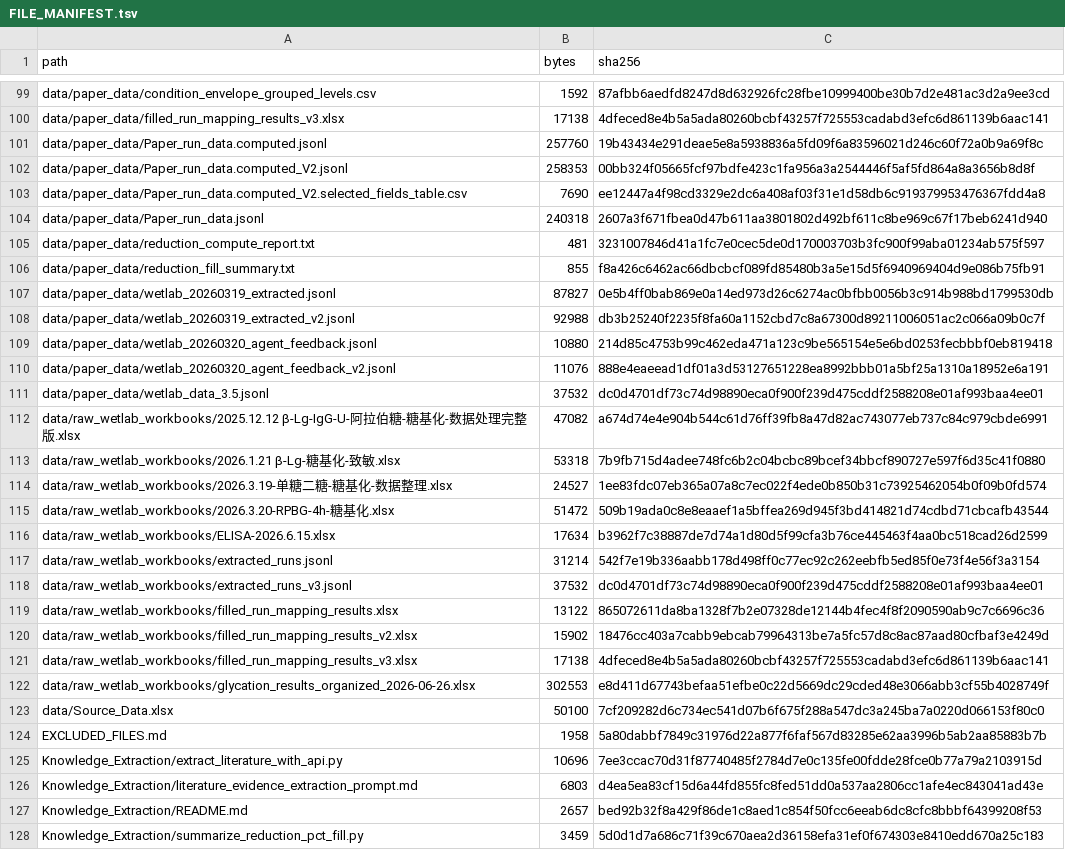
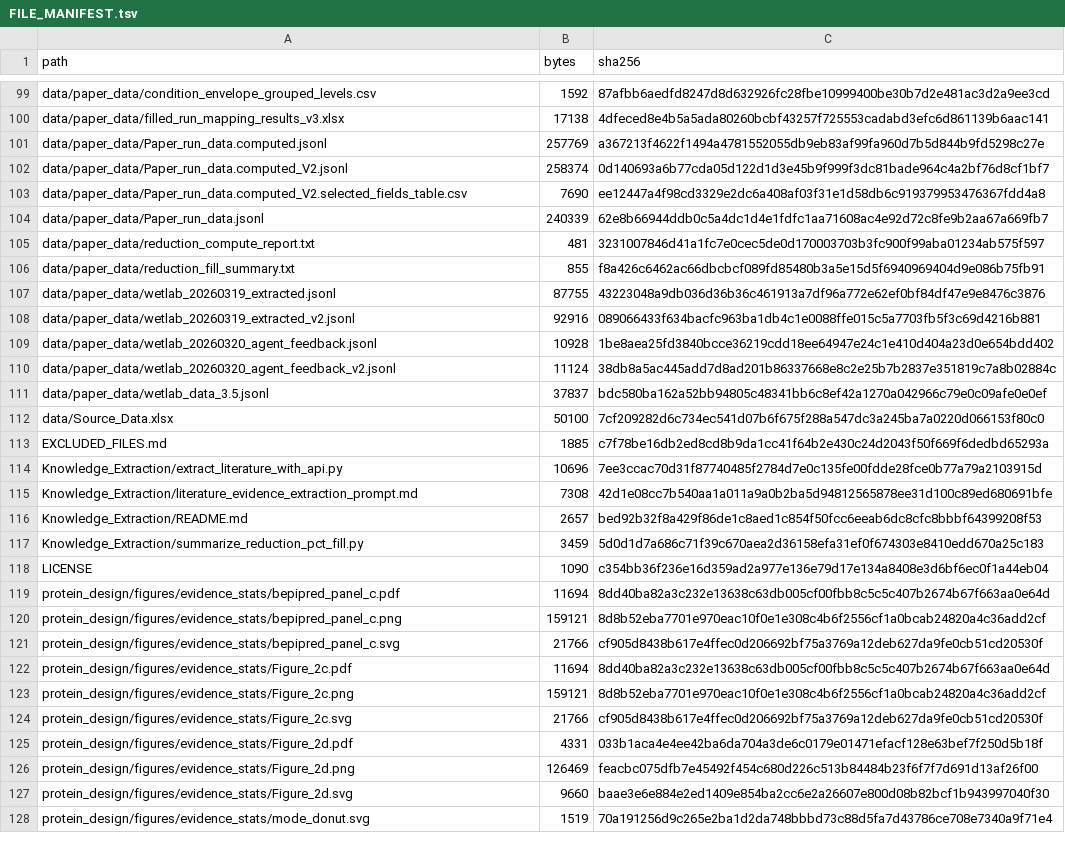
Before and after one commit to DudyLee/An-evidence-guided-multi-agent-workflow-for-wet-lab-optimization-of--lactoglobulin-glycation, a TSV file: FILE_MANIFEST.tsv, drawn as a sheet; only a part is shown, gaps mark what is left out; the shorter side is filled out with more unchanged rows; the diff covers the shown part only.

```diff
--- a/FILE_MANIFEST.tsv
+++ b/FILE_MANIFEST.tsv
@@ -100,28 +100,17 @@ data/paper_data/condition_envelope_grouped_levels.csv	1592	87afbb6aedfd8247d8d63
 data/paper_data/filled_run_mapping_results_v3.xlsx	17138	4dfeced8e4b5a5ada80260bcbf43257f725553cadabd3efc6d861139b6aac141
-data/paper_data/Paper_run_data.computed.jsonl	257760	19b43434e291deae5e8a5938836a5fd09f6a83596021d246c60f72a0b9a69f8c
-data/paper_data/Paper_run_data.computed_V2.jsonl	258353	00bb324f05665fcf97bdfe423c1fa956a3a2544446f5af5fd864a8a3656b8d8f
+data/paper_data/Paper_run_data.computed.jsonl	257769	a367213f4622f1494a4781552055db9eb83af99fa960d7b5d844b9fd5298c27e
+data/paper_data/Paper_run_data.computed_V2.jsonl	258374	0d140693a6b77cda05d122d1d3e45b9f999f3dc81bade964c4a2bf76d8cf1bf7
 data/paper_data/Paper_run_data.computed_V2.selected_fields_table.csv	7690	ee12447a4f98cd3329e2dc6a408af03f31e1d58db6c919379953476367fdd4a8
-data/paper_data/Paper_run_data.jsonl	240318	2607a3f671fbea0d47b611aa3801802d492bf611c8be969c67f17beb6241d940
+data/paper_data/Paper_run_data.jsonl	240339	62e8b66944ddb0c5a4dc1d4e1fdfc1aa71608ac4e92d72c8fe9b2aa67a669fb7
 data/paper_data/reduction_compute_report.txt	481	3231007846d41a1fc7e0cec5de0d170003703b3fc900f99aba01234ab575f597
 data/paper_data/reduction_fill_summary.txt	855	f8a426c6462ac66dbcbcf089fd85480b3a5e15d5f6940969404d9e086b75fb91
-data/paper_data/wetlab_20260319_extracted.jsonl	87827	0e5b4ff0bab869e0a14ed973d26c6274ac0bfbb0056b3c914b988bd1799530db
-data/paper_data/wetlab_20260319_extracted_v2.jsonl	92988	db3b25240f2235f8fa60a1152cbd7c8a67300d89211006051ac2c066a09b0c7f
-data/paper_data/wetlab_20260320_agent_feedback.jsonl	10880	214d85c4753b99c462eda471a123c9be565154e5e6bd0253fecbbbf0eb819418
-data/paper_data/wetlab_20260320_agent_feedback_v2.jsonl	11076	888e4eaeead1df01a3d53127651228ea8992bbb01a5bf25a1310a18952e6a191
-data/paper_data/wetlab_data_3.5.jsonl	37532	dc0d4701df73c74d98890eca0f900f239d475cddf2588208e01af993baa4ee01
-data/raw_wetlab_workbooks/2025.12.12 β-Lg-IgG-U-阿拉伯糖-糖基化-数据处理完整版.xlsx	47082	a674d74e4e904b544c61d76ff39fb8a47d82ac743077eb737c84c979cbde6991
-data/raw_wetlab_workbooks/2026.1.21 β-Lg-糖基化-致敏.xlsx	53318	7b9fb715d4adee748fc6b2c04bcbc89bcef34bbcf890727e597f6d35c41f0880
-data/raw_wetlab_workbooks/2026.3.19-单糖二糖-糖基化-数据整理.xlsx	24527	1ee83fdc07eb365a07a8c7ec022f4ede0b850b31c73925462054b0f09b0fd574
-data/raw_wetlab_workbooks/2026.3.20-RPBG-4h-糖基化.xlsx	51472	509b19ada0c8e8eaaef1a5bffea269d945f3bd414821d74cdbd71cbcafb43544
-data/raw_wetlab_workbooks/ELISA-2026.6.15.xlsx	17634	b3962f7c38887de7d74a1d80d5f99cfa3b76ce445463f4aa0bc518cad26d2599
-data/raw_wetlab_workbooks/extracted_runs.jsonl	31214	542f7e19b336aabb178d498ff0c77ec92c262eebfb5ed85f0e73f4e56f3a3154
-data/raw_wetlab_workbooks/extracted_runs_v3.jsonl	37532	dc0d4701df73c74d98890eca0f900f239d475cddf2588208e01af993baa4ee01
-data/raw_wetlab_workbooks/filled_run_mapping_results.xlsx	13122	865072611da8ba1328f7b2e07328de12144b4fec4f8f2090590ab9c7c6696c36
-data/raw_wetlab_workbooks/filled_run_mapping_results_v2.xlsx	15902	18476cc403a7cabb9ebcab79964313be7a5fc57d8c8ac87aad80cfbaf3e4249d
-data/raw_wetlab_workbooks/filled_run_mapping_results_v3.xlsx	17138	4dfeced8e4b5a5ada80260bcbf43257f725553cadabd3efc6d861139b6aac141
-data/raw_wetlab_workbooks/glycation_results_organized_2026-06-26.xlsx	302553	e8d411d67743befaa51efbe0c22d5669dc29cded48e3066abb3cf55b4028749f
+data/paper_data/wetlab_20260319_extracted.jsonl	87755	43223048a9db036d36b36c461913a7df96a772e62ef0bf84df47e9e8476c3876
+data/paper_data/wetlab_20260319_extracted_v2.jsonl	92916	089066433f634bacfc963ba1db4c1e0088ffe015c5a7703fb5f3c69d4216b881
+data/paper_data/wetlab_20260320_agent_feedback.jsonl	10928	1be8aea25fd3840bcce36219cdd18ee64947e24c1e410d404a23d0e654bdd402
+data/paper_data/wetlab_20260320_agent_feedback_v2.jsonl	11124	38db8a5ac445add7d8ad201b86337668e8c2e25b7b2837e351819c7a8b02884c
+data/paper_data/wetlab_data_3.5.jsonl	37837	bdc580ba162a52bb94805c48341bb6c8ef42a1270a042966c79e0c09afe0e0ef
 data/Source_Data.xlsx	50100	7cf209282d6c734ec541d07b6f675f288a547dc3a245ba7a0220d066153f80c0
-EXCLUDED_FILES.md	1958	5a80dabbf7849c31976d22a877f6faf567d83285e62aa3996b5ab2aa85883b7b
+EXCLUDED_FILES.md	1885	c7f78be16db2ed8cd8b9da1cc41f64b2e430c24d2043f50f669f6dedbd65293a
 Knowledge_Extraction/extract_literature_with_api.py	10696	7ee3ccac70d31f87740485f2784d7e0c135fe00fdde28fce0b77a79a2103915d
-Knowledge_Extraction/literature_evidence_extraction_prompt.md	6803	d4ea5ea83cf15d6a44fd855fc8fed51dd0a537aa2806cc1afe4ec843041ad43e
+Knowledge_Extraction/literature_evidence_extraction_prompt.md	7308	42d1e08cc7b540aa1a011a9a0b2ba5d94812565878ee31d100c89ed680691bfe
 Knowledge_Extraction/README.md	2657	bed92b32f8a429f86de1c8aed1c854f50fcc6eeab6dc8cfc8bbbf64399208f53
```
Also changed, not shown: 1 removed row and 48 edited cells elsewhere in this file, protein_design/figures/wetlab_results_v2/Figure_3_v2_source_data.csv, protein_design/tables/glycation_results_organized/fig3_source_data.csv, 44 other files.
